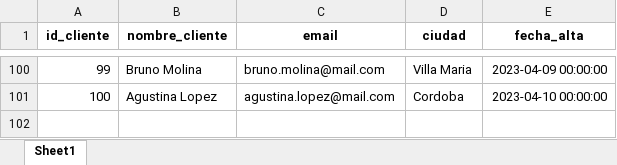
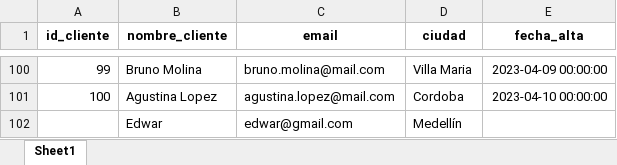
Before and after one commit to eajaramillo/guayerd_IBM, an Excel workbook: Edwar Jaramillo - Aurelion/database/db_limpia/clientes_actualizado.xlsx, sheet Sheet1, drawn as a sheet; only a part is shown, gaps mark what is left out; values as stored, in another font and other column widths than the file's, no borders; the diff names each change by its address in the sheet, - before the commit and + after, or states it on an @@ line.

Commit message:
AURELION VERSIÓN 2: Incorporación de módulo para reportes gerenciales, tabla maestra para analizar todo el dataset.

```diff
--- a/Edwar Jaramillo - Aurelion/database/db_limpia/clientes_actualizado.xlsx (sheet Sheet1)
+++ b/Edwar Jaramillo - Aurelion/database/db_limpia/clientes_actualizado.xlsx (sheet Sheet1)
+row 102:  | Edwar | edwar@gmail.com | Medellín
```
Also changed, not shown: Edwar Jaramillo - Aurelion/database/db_limpia/detalle_ventas_actualizado.xlsx, Edwar Jaramillo - Aurelion/database/db_limpia/productos_actualizado.xlsx, 6 other files.
